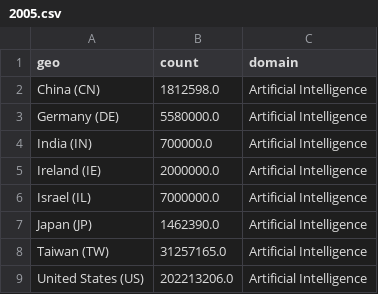
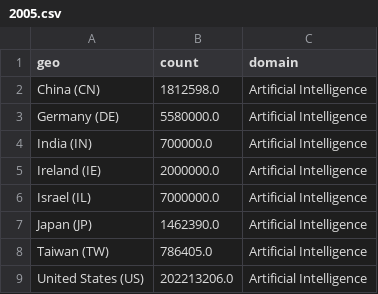
Before and after one commit to cepsai/cepsai.github.io, a CSV file: Proposal/SRIP/country/crunchbase/2005.csv, drawn as a sheet.

```diff
--- a/Proposal/SRIP/country/crunchbase/2005.csv
+++ b/Proposal/SRIP/country/crunchbase/2005.csv
@@ -7,3 +7,3 @@ Israel (IL),7000000.0,Artificial Intelligence
 Japan (JP),1462390.0,Artificial Intelligence
-Taiwan (TW),31257165.0,Artificial Intelligence
+Taiwan (TW),786405.0,Artificial Intelligence
 United States (US),202213206.0,Artificial Intelligence
```
Also changed, not shown: Proposal/SRIP/urban/crunchbase/2005.csv, Proposal/SRIP/urban/crunchbase/2020.csv, 28 other files.
